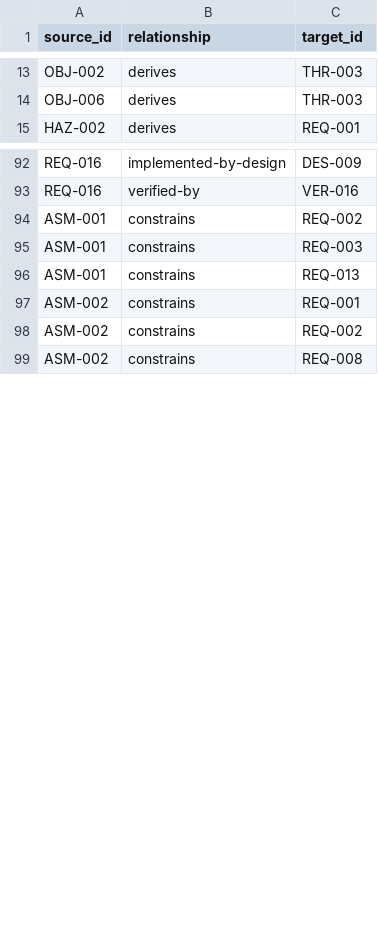
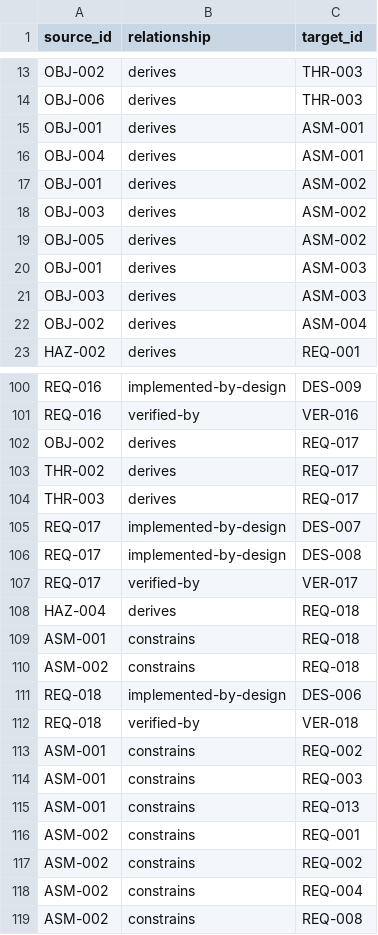
Before and after one commit to Romanof123/JNOX, a CSV file: trace/links.csv, drawn as a sheet; only a part is shown, gaps mark what is left out; the diff covers the shown part only.

Commit message:
Close planning traceability gaps and add review templates
Record independent review corrections for operating assumptions, security response, real-board fault evidence, and driver carry-over provenance.

```diff
--- a/trace/links.csv
+++ b/trace/links.csv
@@ -14,2 +14,10 @@ OBJ-002,derives,THR-003
 OBJ-006,derives,THR-003
+OBJ-001,derives,ASM-001
+OBJ-004,derives,ASM-001
+OBJ-001,derives,ASM-002
+OBJ-003,derives,ASM-002
+OBJ-005,derives,ASM-002
+OBJ-001,derives,ASM-003
+OBJ-003,derives,ASM-003
+OBJ-002,derives,ASM-004
 HAZ-002,derives,REQ-001
@@ -93,2 +101,13 @@ REQ-016,implemented-by-design,DES-009
 REQ-016,verified-by,VER-016
+OBJ-002,derives,REQ-017
+THR-002,derives,REQ-017
+THR-003,derives,REQ-017
+REQ-017,implemented-by-design,DES-007
+REQ-017,implemented-by-design,DES-008
+REQ-017,verified-by,VER-017
+HAZ-004,derives,REQ-018
+ASM-001,constrains,REQ-018
+ASM-002,constrains,REQ-018
+REQ-018,implemented-by-design,DES-006
+REQ-018,verified-by,VER-018
 ASM-001,constrains,REQ-002
@@ -98,2 +117,3 @@ ASM-002,constrains,REQ-001
 ASM-002,constrains,REQ-002
+ASM-002,constrains,REQ-004
 ASM-002,constrains,REQ-008
```
Also changed, not shown: 1 added row elsewhere in this file, 9 other files.
